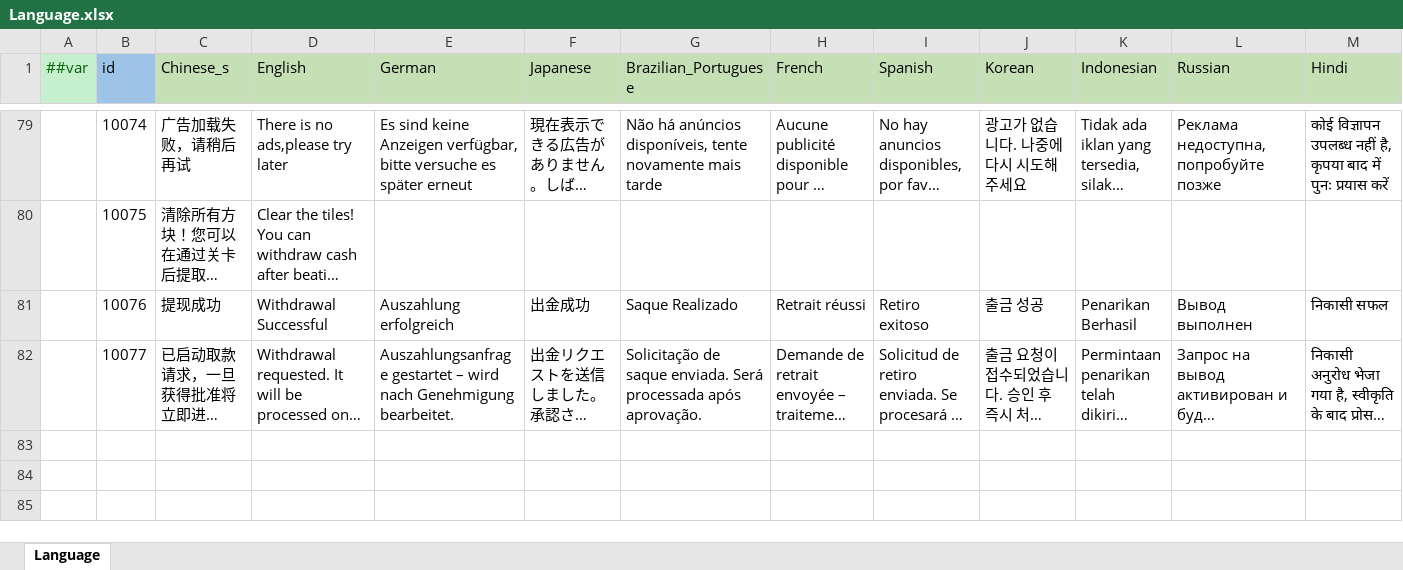
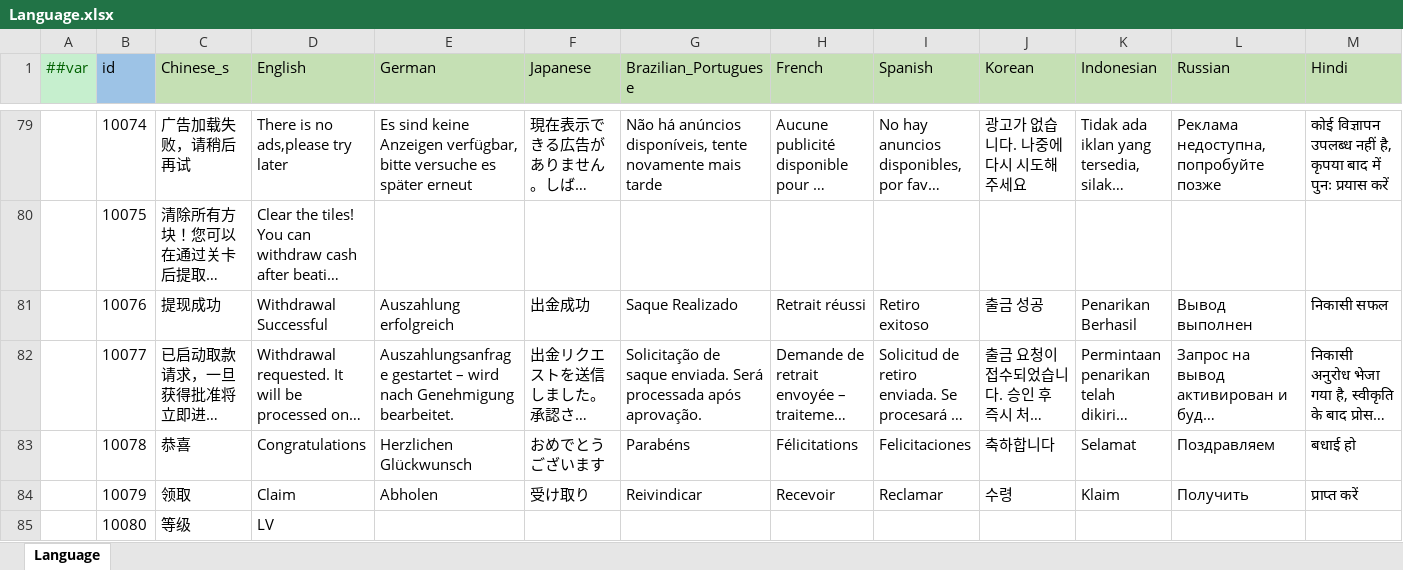
Before and after one commit to yuhuaichong1/LinkGame, an Excel workbook: DesignerConfigs/Datas/Language.xlsx, sheet Language, drawn as a sheet; only a part is shown, gaps mark what is left out; long unchanged cells end in …; values as stored, in another font and other column widths than the file's, no borders; rows hold the shown columns only; the diff names each change by its address in the sheet, - before the commit and + after, or states it on an @@ line.

Commit message:
1. 补充多语言

```diff
--- a/DesignerConfigs/Datas/Language.xlsx (sheet Language)
+++ b/DesignerConfigs/Datas/Language.xlsx (sheet Language)
+row 83:  | 10078 | 恭喜 | Congratulations | Herzlichen Glückwunsch | おめでとうございます | Parabéns | Félicitations | Felicitaciones | 축하합니다 | Selamat | Поздравляем | बधाई हो
+row 84:  | 10079 | 领取 | Claim | Abholen | 受け取り | Reivindicar | Recevoir | Reclamar | 수령 | Klaim | Получить | प्राप्त करें
+row 85:  | 10080 | 等级 | LV
```
